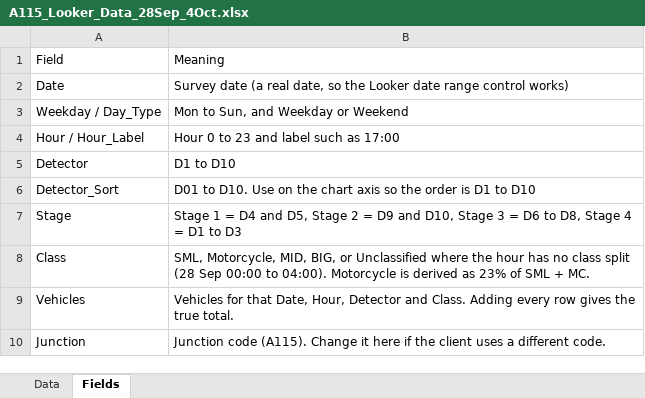
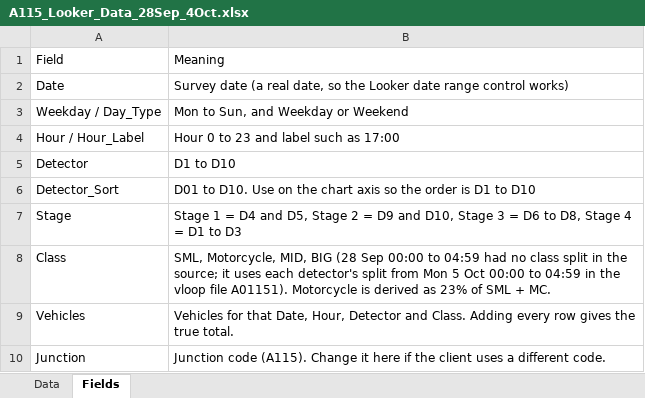
Before and after one commit to izzatcaker/test, an Excel workbook: data/raw/A115_Looker_Data_28Sep_4Oct.xlsx, sheet Fields, drawn as a sheet; values as stored, in another font and other column widths than the file's, no borders; the diff names each change by its address in the sheet, - before the commit and + after, or states it on an @@ line.

```diff
--- a/data/raw/A115_Looker_Data_28Sep_4Oct.xlsx (sheet Fields)
+++ b/data/raw/A115_Looker_Data_28Sep_4Oct.xlsx (sheet Fields)
-B8: …Motorcycle, MID, BIG, or Unclassified where the hour has no class split (28 Sep 00:00 to 04:00). Motorcycle is…
+B8: …Motorcycle, MID, BIG (28 Sep 00:00 to 04:59 had no class split in the source; it uses each detector's split from Mon 5 Oct 00:00 to 04:59 in the vloop file A01151). Motorcycle is…
```
Also changed, not shown: sheet Data, 2 other files.
